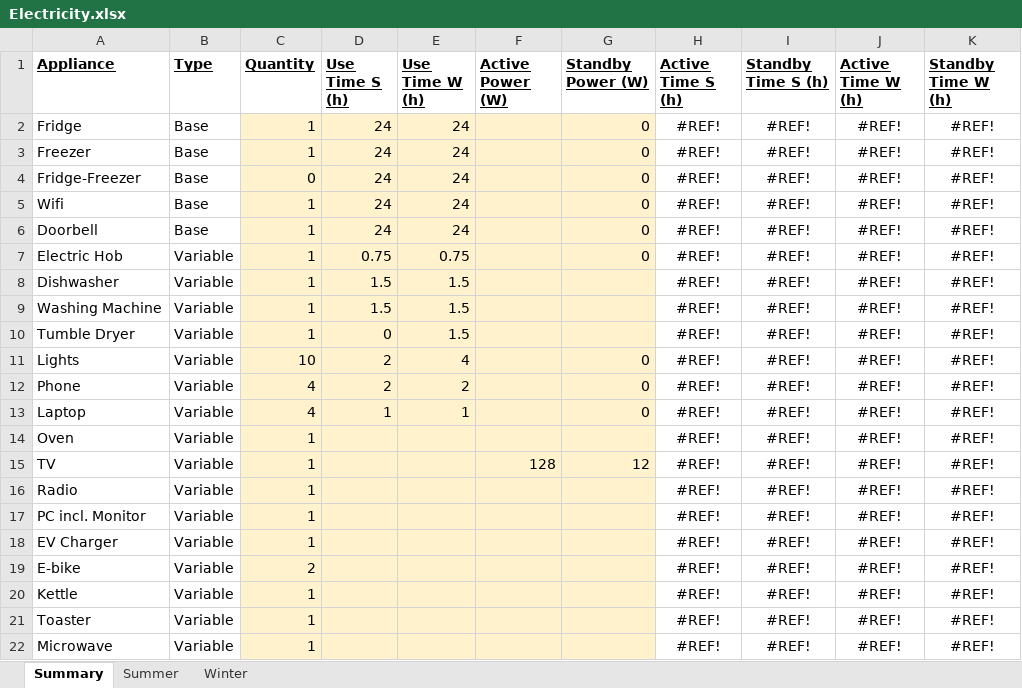
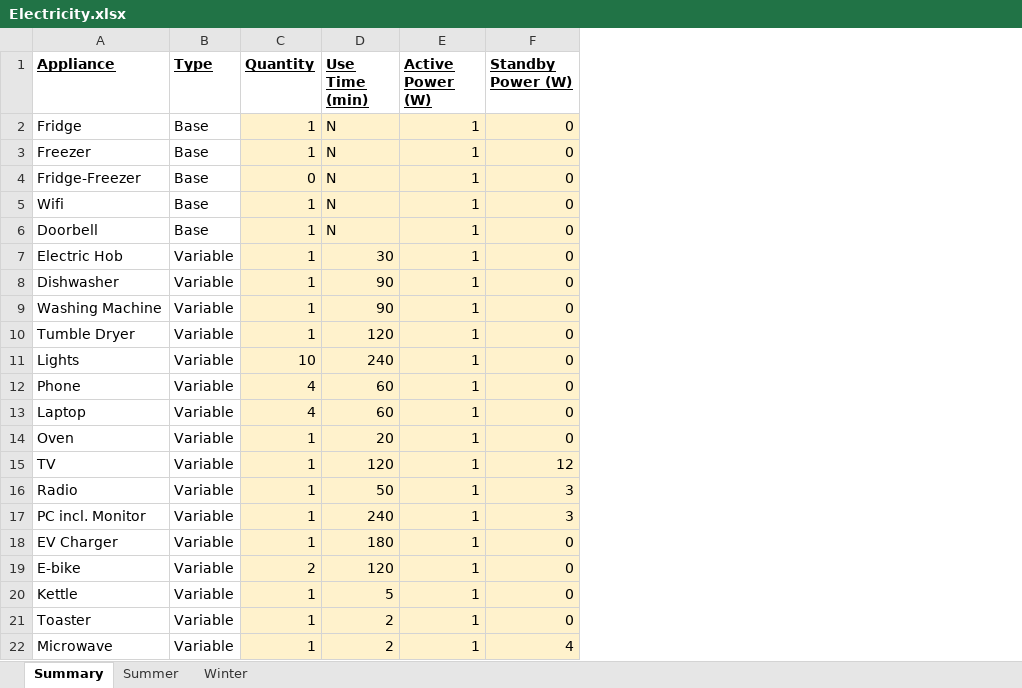
Before and after one commit to gerikcha/PHPP, an Excel workbook: Electricity.xlsx, sheet Summary, drawn as a sheet; values as stored, in another font and other column widths than the file's, no borders; removed rows and columns are numbered as before the commit, all else as after; the diff names each change by its address in the sheet, - before the commit and + after, or states it on an @@ line.

```diff
--- a/Electricity.xlsx (sheet Summary)
+++ b/Electricity.xlsx (sheet Summary)
-column D (Use Time S (h)), rows 2-13: 24 | 24 | 24 | 24 | 24 | 0.75 | 1.5 | 1.5 | 0 | 2 | 2 | 1
-column E (Use Time W (h)), rows 2-13: 24 | 24 | 24 | 24 | 24 | 0.75 | 1.5 | 1.5 | 1.5 | 4 | 2 | 1
+column D (Use Time (min)), rows 2-22: N | N | N | N | N | 30 | 90 | 90 | 120 | 240 | 60 | 60 | 20 | 120 | 50 | 240 | 180 | 120 | 5 | 2 | 2
-column H (Active Time S (h)), rows 2-22: all #REF!
-column I (Standby Time S (h)), rows 2-22: all #REF!
-column J (Active Time W (h)), rows 2-22: all #REF!
-column K (Standby Time W (h)), rows 2-22: all #REF!
-E2:E14 (Active Power (W)): (empty)
+E2:E14 (Active Power (W)): 1
-F8:F10 (Standby Power (W)): (empty)
+F8:F10 (Standby Power (W)): 0
-F14 (Standby Power (W)): (empty)
+F14 (Standby Power (W)): 0
-E15 (Active Power (W)): 128
+E15 (Active Power (W)): 1
-E16:E22 (Active Power (W)): (empty)
+E16:E22 (Active Power (W)): 1
-F16:F17 (Standby Power (W)): (empty)
+F16:F17 (Standby Power (W)): 3
-F18:F21 (Standby Power (W)): (empty)
+F18:F21 (Standby Power (W)): 0
-F22 (Standby Power (W)): (empty)
+F22 (Standby Power (W)): 4
```
Also changed, not shown: sheet Winter, sheet Summer, Material Database.xlsx, PV_data.xlsx, 7 other files.
